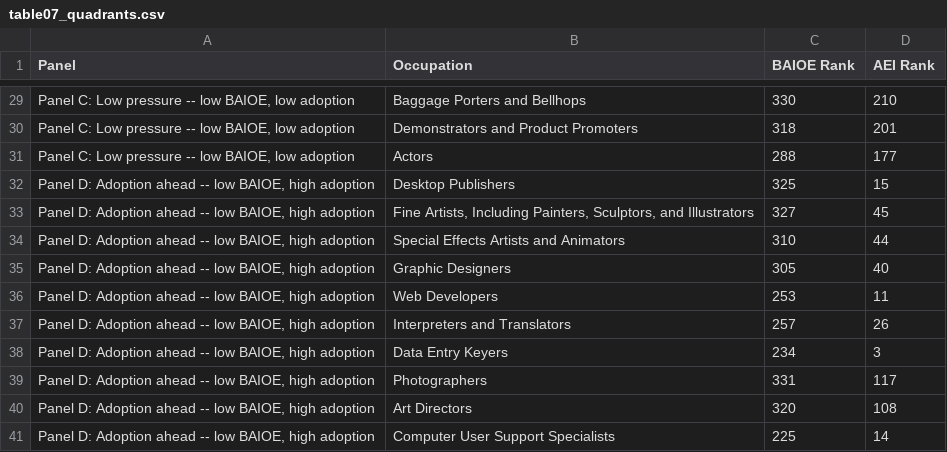
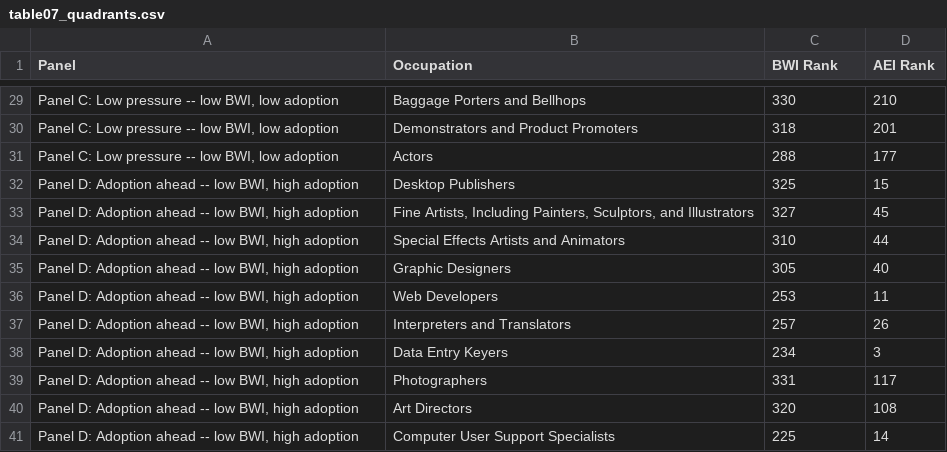
Before and after one commit to jprokopets-svg/BWI, a CSV file: tables/table07_quadrants.csv, drawn as a sheet; only a part is shown, gaps mark what is left out; the diff covers the shown part only.

```diff
--- a/tables/table07_quadrants.csv
+++ b/tables/table07_quadrants.csv
@@ -1 +1 @@
-Panel,Occupation,BAIOE Rank,AEI Rank
+Panel,Occupation,BWI Rank,AEI Rank
@@ -29,13 +29,13 @@ Panel,Occupation,BAIOE Rank,AEI Rank
-"Panel C: Low pressure -- low BAIOE, low adoption",Baggage Porters and Bellhops,330,210
-"Panel C: Low pressure -- low BAIOE, low adoption",Demonstrators and Product Promoters,318,201
-"Panel C: Low pressure -- low BAIOE, low adoption",Actors,288,177
-"Panel D: Adoption ahead -- low BAIOE, high adoption",Desktop Publishers,325,15
-"Panel D: Adoption ahead -- low BAIOE, high adoption","Fine Artists, Including Painters, Sculptors, and Illustrators",327,45
-"Panel D: Adoption ahead -- low BAIOE, high adoption",Special Effects Artists and Animators,310,44
-"Panel D: Adoption ahead -- low BAIOE, high adoption",Graphic Designers,305,40
-"Panel D: Adoption ahead -- low BAIOE, high adoption",Web Developers,253,11
-"Panel D: Adoption ahead -- low BAIOE, high adoption",Interpreters and Translators,257,26
-"Panel D: Adoption ahead -- low BAIOE, high adoption",Data Entry Keyers,234,3
-"Panel D: Adoption ahead -- low BAIOE, high adoption",Photographers,331,117
-"Panel D: Adoption ahead -- low BAIOE, high adoption",Art Directors,320,108
-"Panel D: Adoption ahead -- low BAIOE, high adoption",Computer User Support Specialists,225,14
+"Panel C: Low pressure -- low BWI, low adoption",Baggage Porters and Bellhops,330,210
+"Panel C: Low pressure -- low BWI, low adoption",Demonstrators and Product Promoters,318,201
+"Panel C: Low pressure -- low BWI, low adoption",Actors,288,177
+"Panel D: Adoption ahead -- low BWI, high adoption",Desktop Publishers,325,15
+"Panel D: Adoption ahead -- low BWI, high adoption","Fine Artists, Including Painters, Sculptors, and Illustrators",327,45
+"Panel D: Adoption ahead -- low BWI, high adoption",Special Effects Artists and Animators,310,44
+"Panel D: Adoption ahead -- low BWI, high adoption",Graphic Designers,305,40
+"Panel D: Adoption ahead -- low BWI, high adoption",Web Developers,253,11
+"Panel D: Adoption ahead -- low BWI, high adoption",Interpreters and Translators,257,26
+"Panel D: Adoption ahead -- low BWI, high adoption",Data Entry Keyers,234,3
+"Panel D: Adoption ahead -- low BWI, high adoption",Photographers,331,117
+"Panel D: Adoption ahead -- low BWI, high adoption",Art Directors,320,108
+"Panel D: Adoption ahead -- low BWI, high adoption",Computer User Support Specialists,225,14
```
Also changed, not shown: 27 edited cells elsewhere in this file, appendix/D3_incremental_regressions.csv, tables/table09_decomposition.csv, 29 other files.
